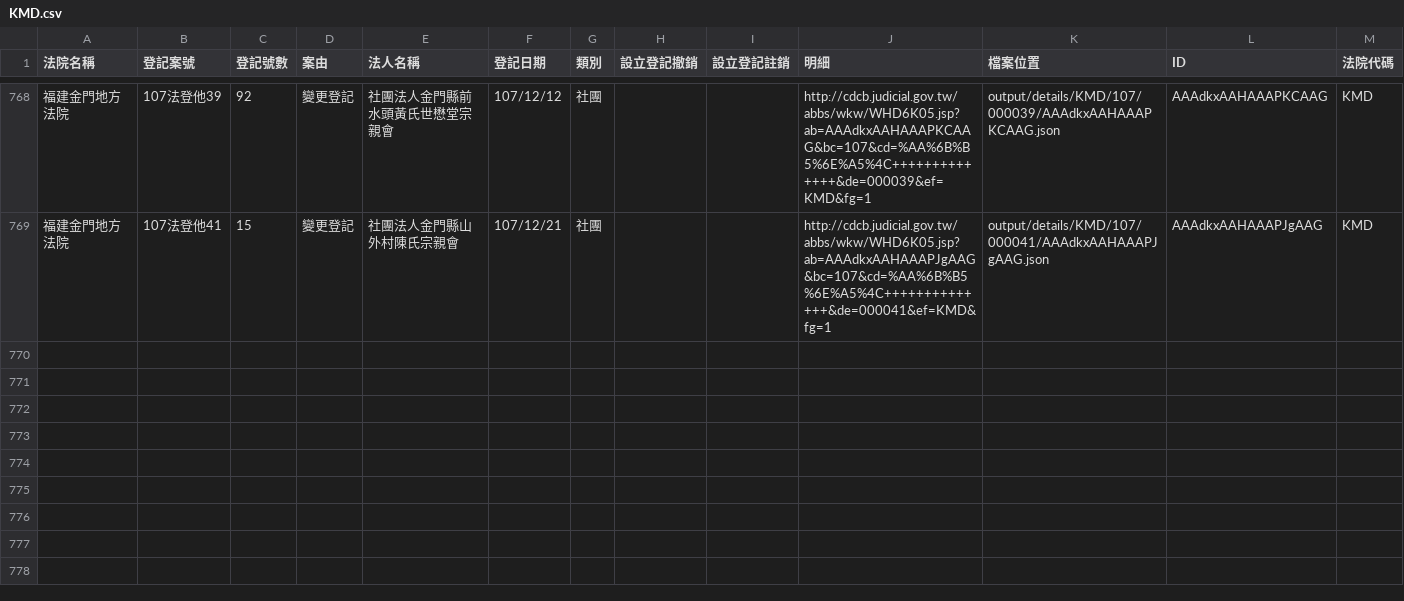
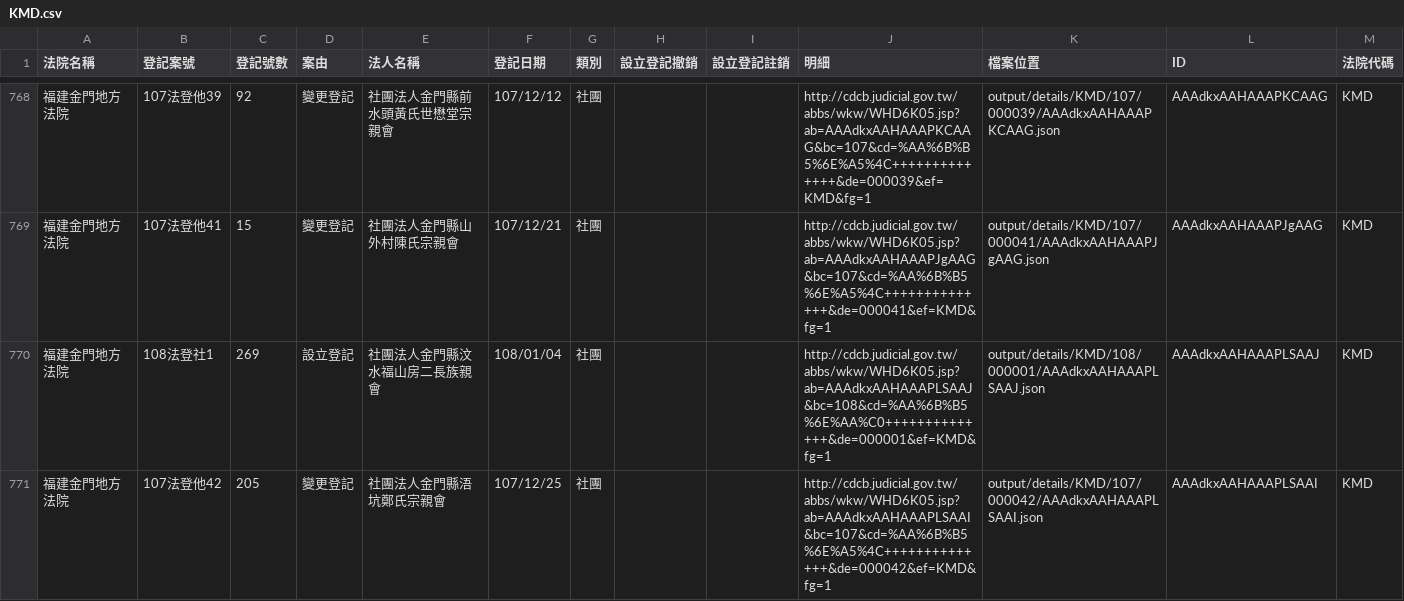
Before and after one commit to g0v/foundationtw, a CSV file: output/lists/KMD.csv, drawn as a sheet; only a part is shown, gaps mark what is left out; the diff names each change by its address in the sheet, - before the commit and + after, or states it on an @@ line.

Commit message:
update datasets @ 2019-01-10 02:00:01

```diff
--- a/output/lists/KMD.csv
+++ b/output/lists/KMD.csv
+row 770: 福建金門地方法院 | 108法登社1 | 269 | 設立登記 | 社團法人金門縣汶水福山房二長族親會 | 108/01/04 | 社團 |  |  | http://cdcb.judicial.gov.tw/abbs/wkw/WHD6K05.jsp?ab=AAAdkxAAHAAAPLSAAJ&bc=108&cd=%AA%6B%B5%6E%AA%C0++++++++++++++&de=000001&ef=KMD&fg=1 | output/details/KMD/108/000001/AAAdkxAAHAAAPLSAAJ.json | AAAdkxAAHAAAPLSAAJ | KMD
+row 771: 福建金門地方法院 | 107法登他42 | 205 | 變更登記 | 社團法人金門縣浯坑鄭氏宗親會 | 107/12/25 | 社團 |  |  | http://cdcb.judicial.gov.tw/abbs/wkw/WHD6K05.jsp?ab=AAAdkxAAHAAAPLSAAI&bc=107&cd=%AA%6B%B5%6E%A5%4C++++++++++++++&de=000042&ef=KMD&fg=1 | output/details/KMD/107/000042/AAAdkxAAHAAAPLSAAI.json | AAAdkxAAHAAAPLSAAI | KMD
```
Also changed, not shown: output/lists/CTD.csv, output/lists/ILD.csv, 38 other files.
